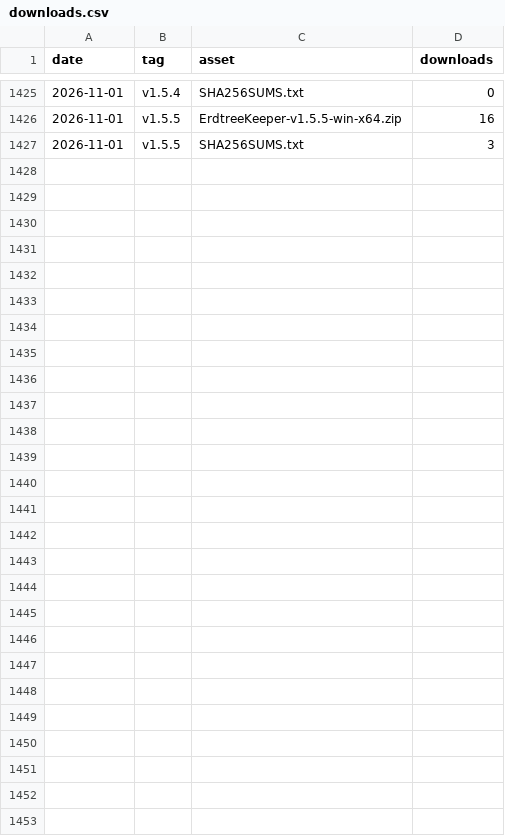
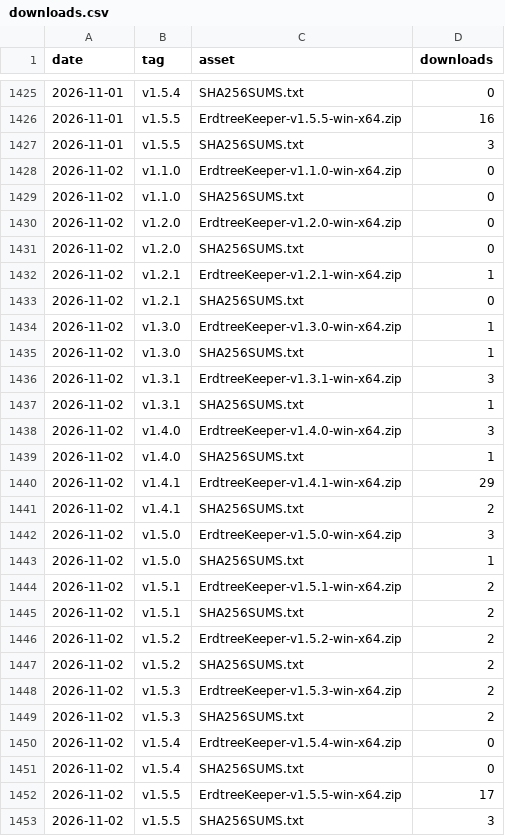
Before and after one commit to valiDol42/erdtree-keeper, a CSV file: stats/downloads.csv, drawn as a sheet; only a part is shown, gaps mark what is left out; the diff names each change by its address in the sheet, - before the commit and + after, or states it on an @@ line.

```diff
--- a/stats/downloads.csv
+++ b/stats/downloads.csv
+row 1428: 2026-11-02 | v1.1.0 | ErdtreeKeeper-v1.1.0-win-x64.zip | 0
+row 1429: 2026-11-02 | v1.1.0 | SHA256SUMS.txt | 0
+row 1430: 2026-11-02 | v1.2.0 | ErdtreeKeeper-v1.2.0-win-x64.zip | 0
+row 1431: 2026-11-02 | v1.2.0 | SHA256SUMS.txt | 0
+row 1432: 2026-11-02 | v1.2.1 | ErdtreeKeeper-v1.2.1-win-x64.zip | 1
+row 1433: 2026-11-02 | v1.2.1 | SHA256SUMS.txt | 0
+row 1434: 2026-11-02 | v1.3.0 | ErdtreeKeeper-v1.3.0-win-x64.zip | 1
+row 1435: 2026-11-02 | v1.3.0 | SHA256SUMS.txt | 1
+row 1436: 2026-11-02 | v1.3.1 | ErdtreeKeeper-v1.3.1-win-x64.zip | 3
+row 1437: 2026-11-02 | v1.3.1 | SHA256SUMS.txt | 1
+row 1438: 2026-11-02 | v1.4.0 | ErdtreeKeeper-v1.4.0-win-x64.zip | 3
+row 1439: 2026-11-02 | v1.4.0 | SHA256SUMS.txt | 1
+row 1440: 2026-11-02 | v1.4.1 | ErdtreeKeeper-v1.4.1-win-x64.zip | 29
+row 1441: 2026-11-02 | v1.4.1 | SHA256SUMS.txt | 2
+row 1442: 2026-11-02 | v1.5.0 | ErdtreeKeeper-v1.5.0-win-x64.zip | 3
+row 1443: 2026-11-02 | v1.5.0 | SHA256SUMS.txt | 1
+row 1444: 2026-11-02 | v1.5.1 | ErdtreeKeeper-v1.5.1-win-x64.zip | 2
+row 1445: 2026-11-02 | v1.5.1 | SHA256SUMS.txt | 2
+row 1446: 2026-11-02 | v1.5.2 | ErdtreeKeeper-v1.5.2-win-x64.zip | 2
+row 1447: 2026-11-02 | v1.5.2 | SHA256SUMS.txt | 2
+row 1448: 2026-11-02 | v1.5.3 | ErdtreeKeeper-v1.5.3-win-x64.zip | 2
+row 1449: 2026-11-02 | v1.5.3 | SHA256SUMS.txt | 2
+row 1450: 2026-11-02 | v1.5.4 | ErdtreeKeeper-v1.5.4-win-x64.zip | 0
+row 1451: 2026-11-02 | v1.5.4 | SHA256SUMS.txt | 0
+row 1452: 2026-11-02 | v1.5.5 | ErdtreeKeeper-v1.5.5-win-x64.zip | 17
+row 1453: 2026-11-02 | v1.5.5 | SHA256SUMS.txt | 3
```
Also changed, not shown: stats/paths.csv, stats/referrers.csv, 2 other files.
